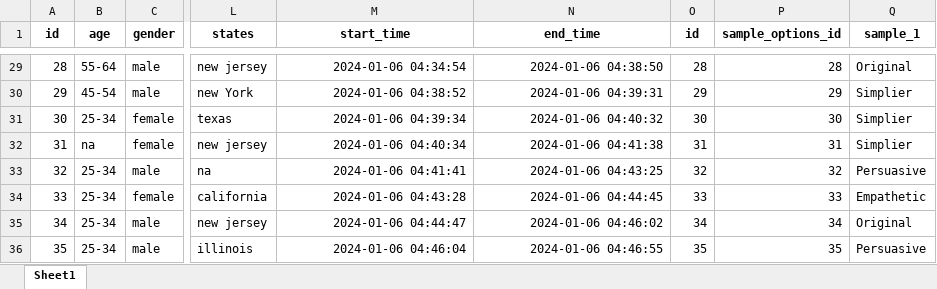
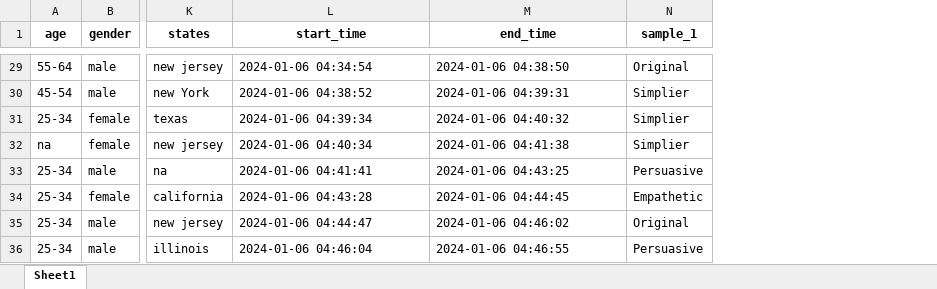
Before and after one commit to esoto15/text-tone-preference-analysis, an Excel workbook: Datasets/SurveyTestDataset.xlsx, sheet Sheet1, drawn as a sheet; only a part is shown, gaps mark what is left out; values as stored, in another font and other column widths than the file's, no borders; removed rows and columns are numbered as before the commit, all else as after; the diff covers the shown part only; the diff names each change by its address in the sheet, - before the commit and + after, or states it on an @@ line.

```diff
--- a/Datasets/SurveyTestDataset.xlsx (sheet Sheet1)
+++ b/Datasets/SurveyTestDataset.xlsx (sheet Sheet1)
-column A (id), rows 29-36: 28 | 29 | 30 | 31 | 32 | 33 | 34 | 35
-column O (id), rows 29-36: 28 | 29 | 30 | 31 | 32 | 33 | 34 | 35
-column P (sample_options_id), rows 29-36: 28 | 29 | 30 | 31 | 32 | 33 | 34 | 35
-L29:M36 alignment: right
+L29:M36 alignment: left
```
Also changed, not shown: 1 edited cell and cell formats elsewhere in this sheet, Datasets/ResearchGroupDataset.xlsx, 4 other files.
